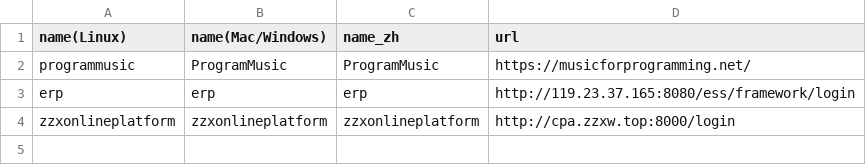
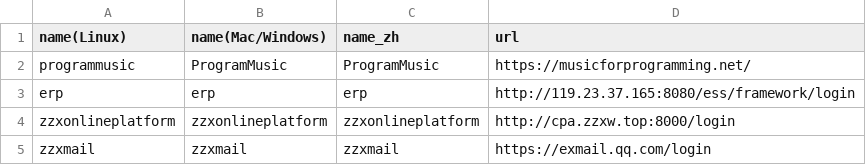
Before and after one commit to javachens/Pake, a CSV file: app.csv, drawn as a sheet; the diff names each change by its address in the sheet, - before the commit and + after, or states it on an @@ line.

Commit message:
Update app.csv
添加腾讯企业邮箱地址

Signed-off-by: Joes Chen <40027568+javachens@users.noreply.github.com>

```diff
--- a/app.csv
+++ b/app.csv
+row 5: zzxmail | zzxmail | zzxmail | https://exmail.qq.com/login
```
